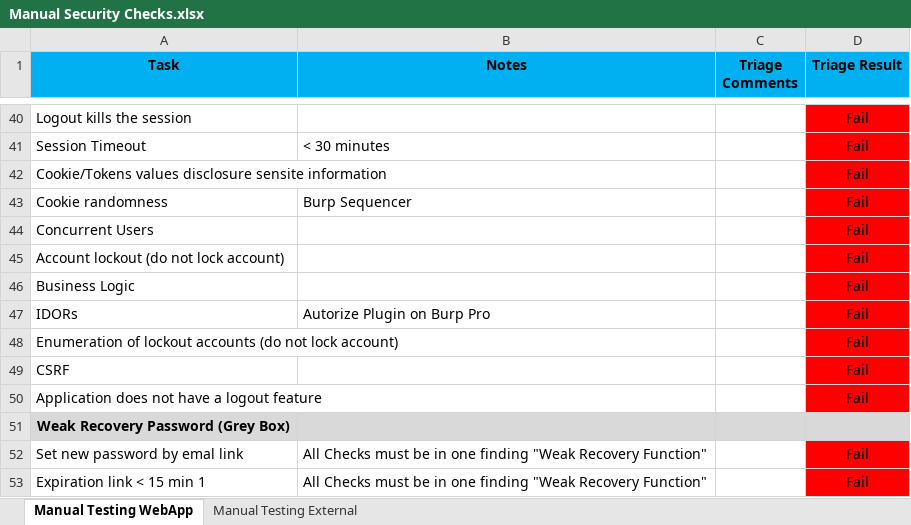
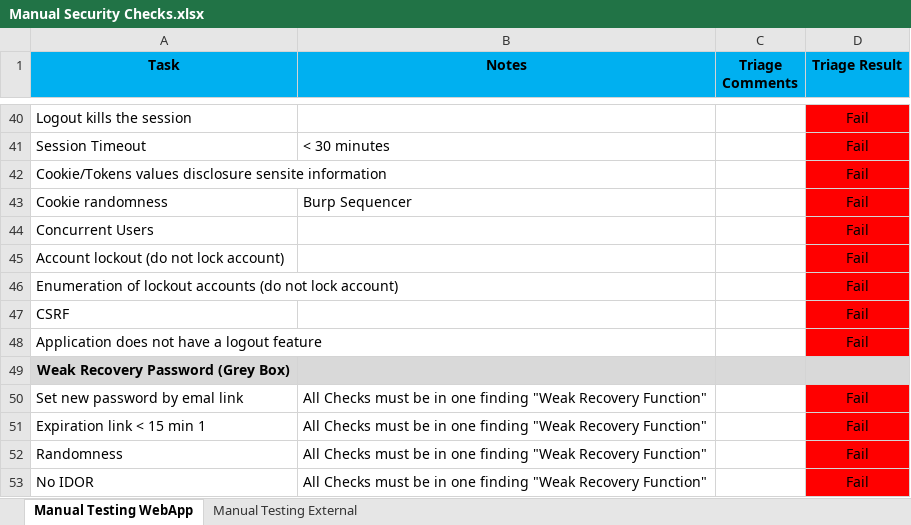
Before and after one commit to badBounty/HunterXL, an Excel workbook: Manual Security Checks.xlsx, sheet Manual Testing WebApp, drawn as a sheet; only a part is shown, gaps mark what is left out; the shorter side is filled out with more unchanged rows; values as stored, in another font and other column widths than the file's, no borders; the diff names each change by its address in the sheet, - before the commit and + after, or states it on an @@ line.

Commit message:
Update Manual Security Checks.xlsx

```diff
--- a/Manual Security Checks.xlsx (sheet Manual Testing WebApp)
+++ b/Manual Security Checks.xlsx (sheet Manual Testing WebApp)
-row 46: Business Logic |  |  | Fail
-row 47: IDORs | Autorize Plugin on Burp Pro |  | Fail
```
